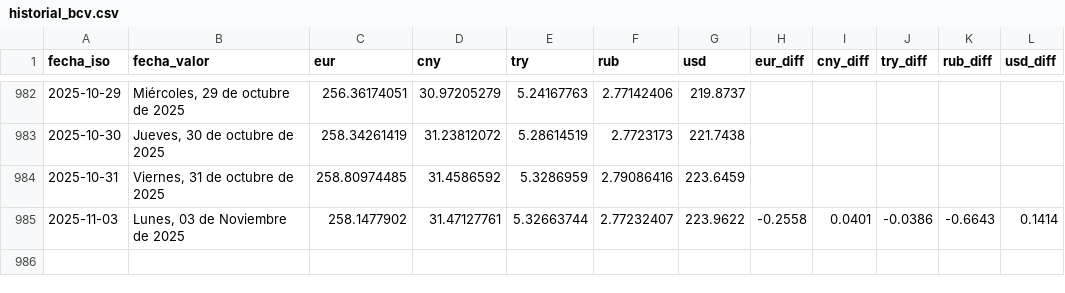
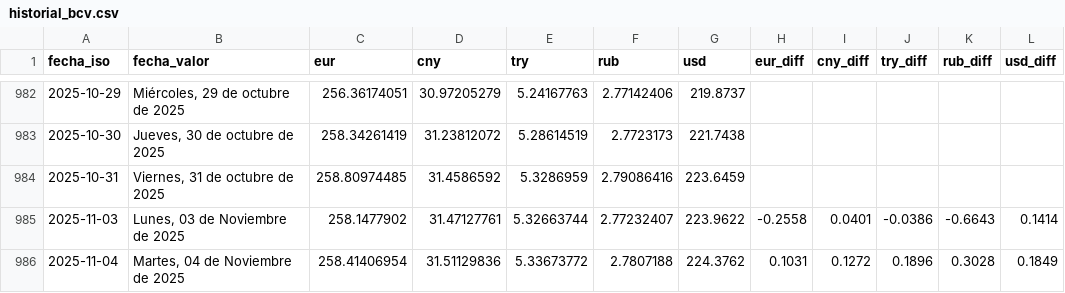
Before and after one commit to ESuarezPeraza/API-BCV, a CSV file: historial_bcv.csv, drawn as a sheet; only a part is shown, gaps mark what is left out.

Commit message:
Actualización automática de tasa BCV

```diff
--- a/historial_bcv.csv
+++ b/historial_bcv.csv
@@ -985 +985,2 @@ fecha_iso,fecha_valor,eur,cny,try,rub,usd,eur_diff,cny_diff,try_diff,rub_diff,us
 2025-11-03,"Lunes, 03 de Noviembre de 2025",258.1477902,31.47127761,5.32663744,2.77232407,223.9622,-0.2558,0.0401,-0.0386,-0.6643,0.1414
+2025-11-04,"Martes, 04 de Noviembre de 2025",258.41406954,31.51129836,5.33673772,2.7807188,224.3762,0.1031,0.1272,0.1896,0.3028,0.1849
```
